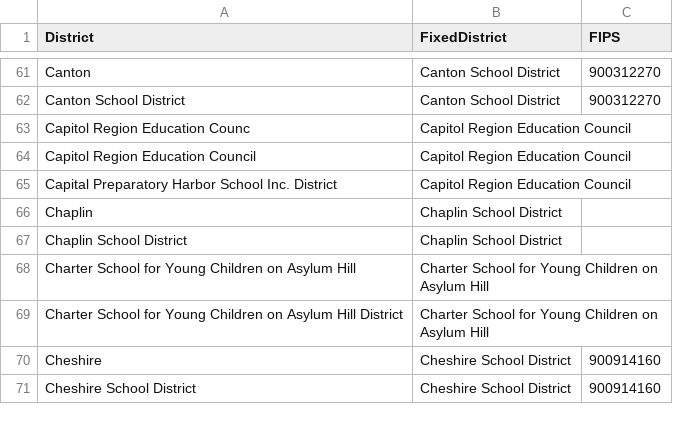
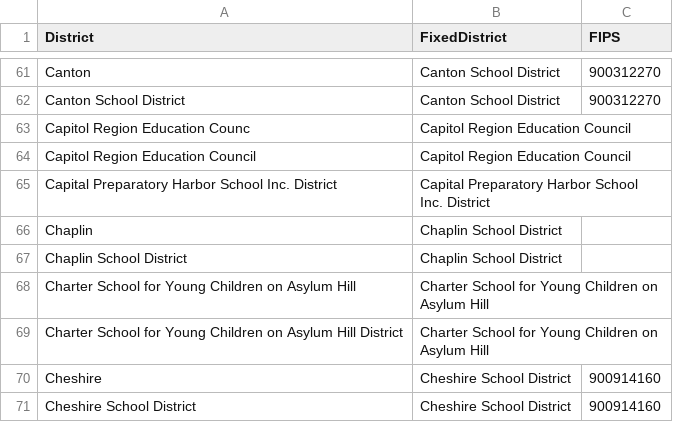
Before and after one commit to CT-Data-Collaborative/ct-school-district-list, a CSV file: ct-school-district-list-with-fips.csv, drawn as a sheet; only a part is shown, gaps mark what is left out.

Commit message:
District update.

```diff
--- a/ct-school-district-list-with-fips.csv
+++ b/ct-school-district-list-with-fips.csv
@@ -64,3 +64,3 @@ Capitol Region Education Counc,Capitol Region Education Council,
 Capitol Region Education Council,Capitol Region Education Council,
-Capital Preparatory Harbor School Inc. District,Capitol Region Education Council,
+Capital Preparatory Harbor School Inc. District,Capital Preparatory Harbor School Inc. District,
 Chaplin,Chaplin School District,
```
